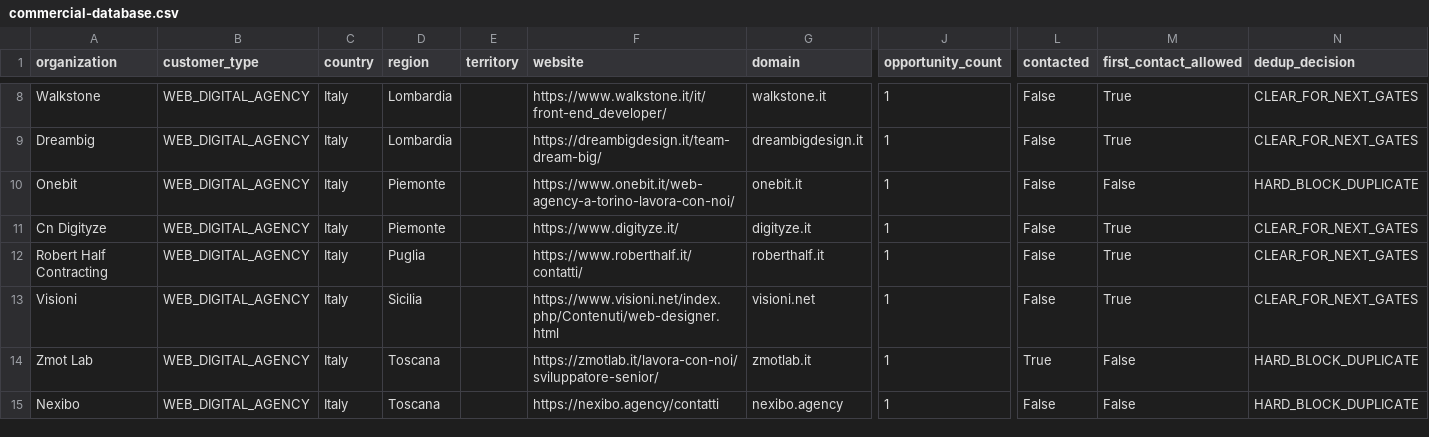
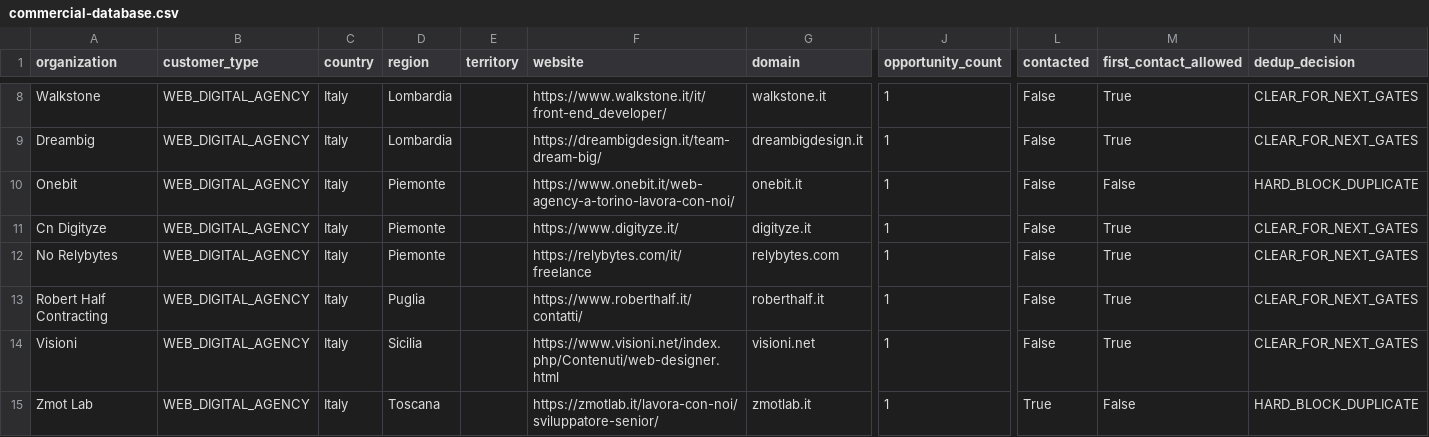
Before and after one commit to pinolissimo/vds-commercial-intelligence, a CSV file: api/v1/commercial-database.csv, drawn as a sheet; only a part is shown, gaps mark what is left out; the shorter side is filled out with more unchanged rows; rows hold the shown columns only; the diff names each change by its address in the sheet, - before the commit and + after, or states it on an @@ line.

```diff
--- a/api/v1/commercial-database.csv
+++ b/api/v1/commercial-database.csv
+row 12: No Relybytes | WEB_DIGITAL_AGENCY | Italy | Piemonte |  | https://relybytes.com/it/freelance | relybytes.com | 1 | False | True | CLEAR_FOR_NEXT_GATES
```
Also changed, not shown: 10 other files.
